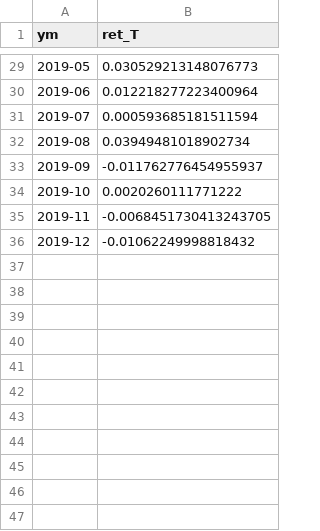
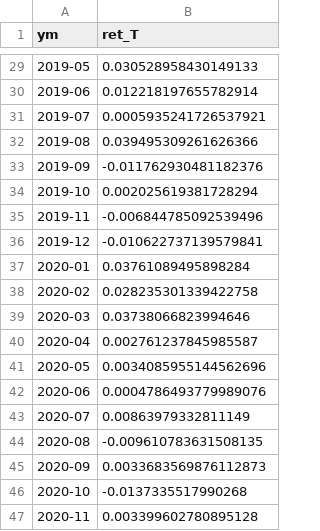
Before and after one commit to jlopes3/MF772_Project, a CSV file: data/treasury_data.csv, drawn as a sheet; only a part is shown, gaps mark what is left out; the diff covers the shown part only.

```diff
--- a/data/treasury_data.csv
+++ b/data/treasury_data.csv
@@ -29,8 +29,19 @@ ym,ret_T
-2019-05,0.030529213148076773
-2019-06,0.012218277223400964
-2019-07,0.000593685181511594
-2019-08,0.03949481018902734
-2019-09,-0.011762776454955937
-2019-10,0.0020260111771222
-2019-11,-0.0068451730413243705
-2019-12,-0.01062249998818432
+2019-05,0.030528958430149133
+2019-06,0.012218197655782914
+2019-07,0.0005935241726537921
+2019-08,0.039495309261626366
+2019-09,-0.011762930481182376
+2019-10,0.002025619381728294
+2019-11,-0.006844785092539496
+2019-12,-0.010622737139579841
+2020-01,0.03761089495898284
+2020-02,0.028235301339422758
+2020-03,0.03738066823994646
+2020-04,0.002761237845985587
+2020-05,0.0034085955144562696
+2020-06,0.0004786493779989076
+2020-07,0.00863979332811149
+2020-08,-0.009610783631508135
+2020-09,0.0033683569876112873
+2020-10,-0.0137335517990268
+2020-11,0.003399602780895128
```
Also changed, not shown: 49 added rows and 27 edited cells elsewhere in this file, 4 other files.
